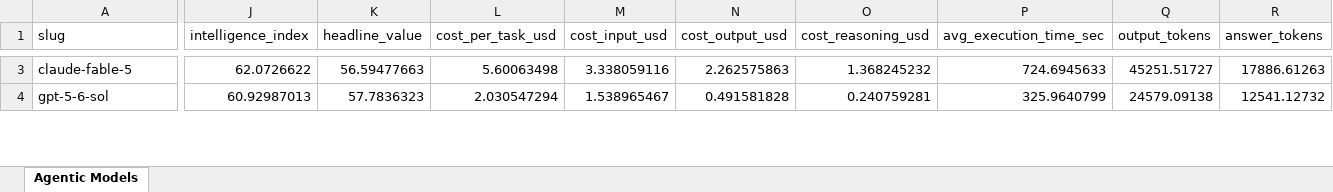
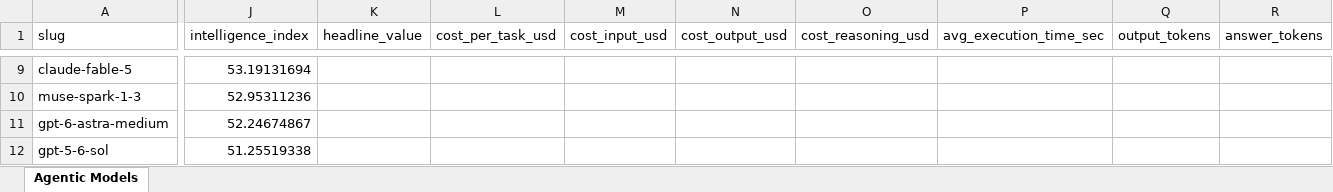
Before and after one commit to ons96/coding-agents-leaderboard, an Excel workbook: data/artificial_analysis_agentic_models.xlsx, sheet Agentic Models, drawn as a sheet; only a part is shown, gaps mark what is left out; values as stored, in another font and other column widths than the file's, no borders; addresses are those after the commit; rows hold the shown columns only; the diff covers the shown part only; the diff names each change by its address in the sheet, - before the commit and + after, or states it on an @@ line.

Commit message:
feat: full 630-model intelligence index extractor via encrypted dataset
- Add intel_index_full_extract.py: decrypts AES-256-GCM /data blob
  (IV=SHA256(key)[:12]) to get all 643 models, 630 scored
- Retarget agentic URL to intelligence-index with explicit model list
- agentic_scraper accepts models key arrays with id+slug
- Refresh coding-agents (68 rows) + site data/docs

```diff
--- a/data/artificial_analysis_agentic_models.xlsx (sheet Agentic Models)
+++ b/data/artificial_analysis_agentic_models.xlsx (sheet Agentic Models)
-J9 (intelligence_index): 62.0726622
+J9 (intelligence_index): 53.19131694
-K9 (headline_value): 56.59477663
+K9 (headline_value): (empty)
-L9 (cost_per_task_usd): 5.60063498
+L9 (cost_per_task_usd): (empty)
-M9 (cost_input_usd): 3.338059116
+M9 (cost_input_usd): (empty)
-N9 (cost_output_usd): 2.262575863
+N9 (cost_output_usd): (empty)
-O9 (cost_reasoning_usd): 1.368245232
+O9 (cost_reasoning_usd): (empty)
-P9 (avg_execution_time_sec): 724.6945633
+P9 (avg_execution_time_sec): (empty)
-Q9 (output_tokens): 45251.51727
+Q9 (output_tokens): (empty)
-R9 (answer_tokens): 17886.61263
+R9 (answer_tokens): (empty)
+row 10: muse-spark-1-3 | 52.95311236
+row 11: gpt-6-astra-medium | 52.24674867
-J12 (intelligence_index): 60.92987013
+J12 (intelligence_index): 51.25519338
-K12 (headline_value): 57.7836323
+K12 (headline_value): (empty)
-L12 (cost_per_task_usd): 2.030547294
+L12 (cost_per_task_usd): (empty)
-M12 (cost_input_usd): 1.538965467
+M12 (cost_input_usd): (empty)
-N12 (cost_output_usd): 0.491581828
+N12 (cost_output_usd): (empty)
-O12 (cost_reasoning_usd): 0.240759281
+O12 (cost_reasoning_usd): (empty)
-P12 (avg_execution_time_sec): 325.9640799
+P12 (avg_execution_time_sec): (empty)
-Q12 (output_tokens): 24579.09138
+Q12 (output_tokens): (empty)
-R12 (answer_tokens): 12541.12732
+R12 (answer_tokens): (empty)
```
Also changed, not shown: 10 added rows, 13 removed rows and 237 edited cells elsewhere in this sheet, data/artificial_analysis_coding_agents.xlsx, 13 other files.
